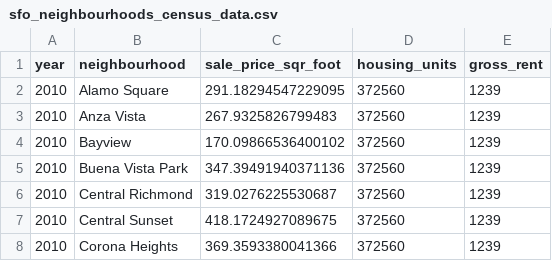
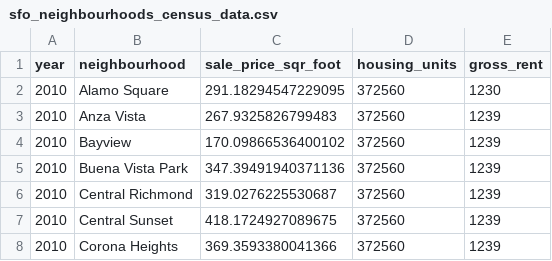
Before and after one commit to nagpalmanpreet/Proptech, a CSV file: Resources/sfo_neighbourhoods_census_data.csv, drawn as a sheet; only a part is shown.

```diff
--- a/Resources/sfo_neighbourhoods_census_data.csv
+++ b/Resources/sfo_neighbourhoods_census_data.csv
@@ -1,3 +1,3 @@
 year,neighbourhood,sale_price_sqr_foot,housing_units,gross_rent
-2010,Alamo Square,291.18294547229095,372560,1239
+2010,Alamo Square,291.18294547229095,372560,1230
 2010,Anza Vista,267.9325826799483,372560,1239
```
Also changed, not shown: 1 other file.
